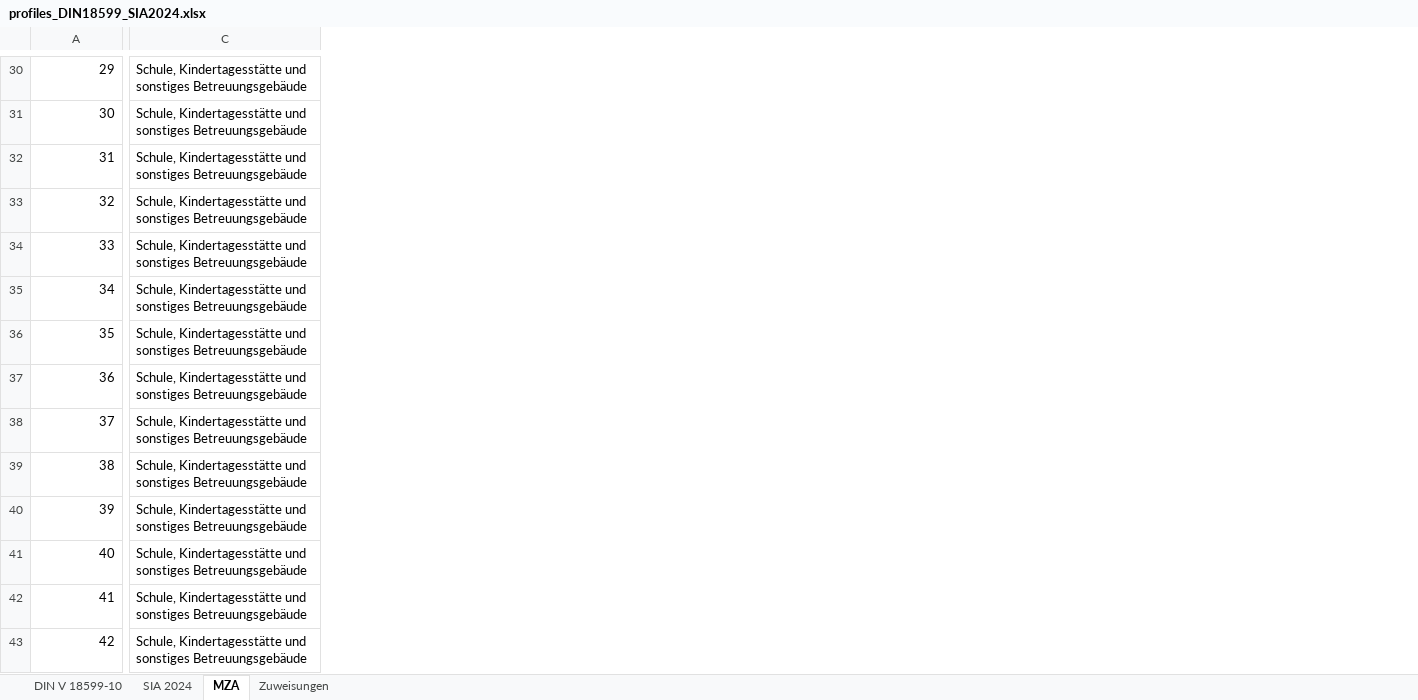
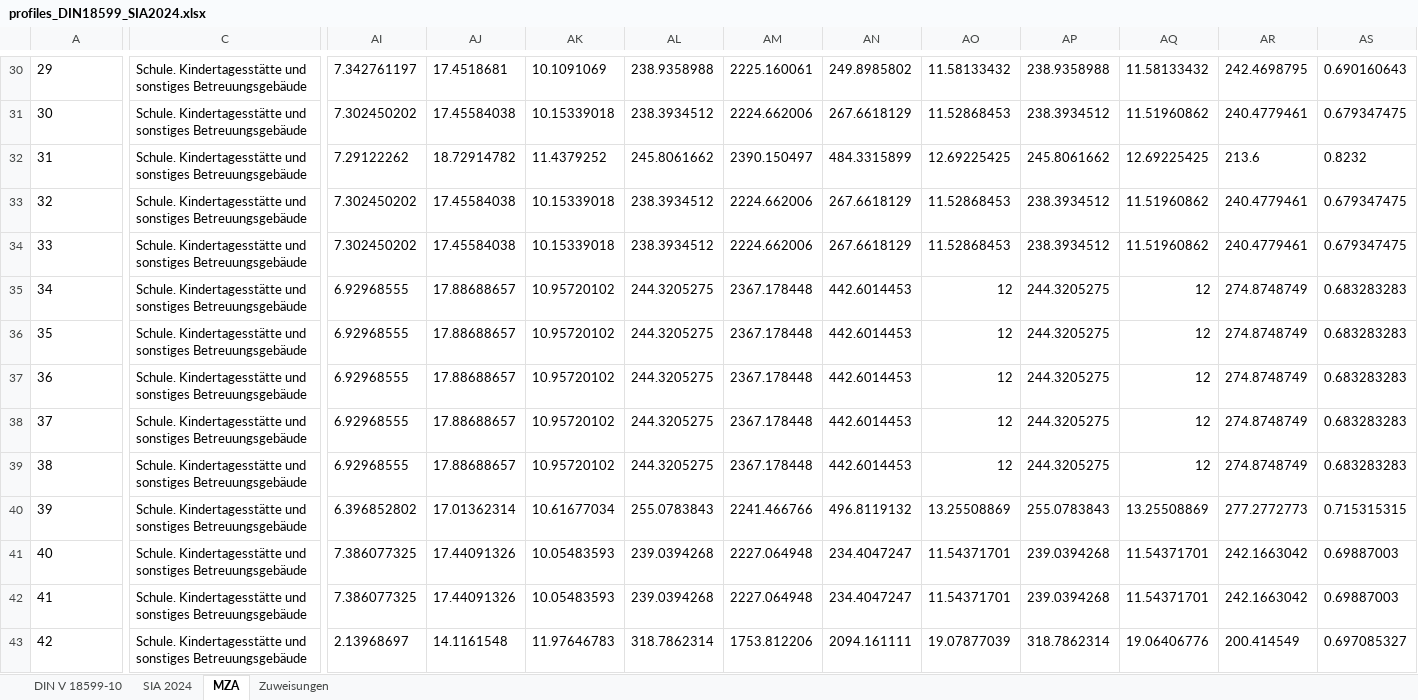
Before and after one commit to IWUGERMANY/DibsData, an Excel workbook: src/dibs_data/data/auxiliary/norm_profiles/profiles_DIN18599_SIA2024.xlsx, sheet MZA, drawn as a sheet; only a part is shown, gaps mark what is left out; values as stored, in another font and other column widths than the file's, no borders; the diff covers the shown part only; the diff names each change by its address in the sheet, - before the commit and + after, or states it on an @@ line.

```diff
--- a/src/dibs_data/data/auxiliary/norm_profiles/profiles_DIN18599_SIA2024.xlsx (sheet MZA)
+++ b/src/dibs_data/data/auxiliary/norm_profiles/profiles_DIN18599_SIA2024.xlsx (sheet MZA)
+column AI, rows 30-43: 7.342761197 | 7.302450202 | 7.29122262 | 7.302450202 | 7.302450202 | 6.92968555 | 6.92968555 | 6.92968555 | 6.92968555 | 6.92968555 | 6.396852802 | 7.386077325 | 7.386077325 | 2.13968697
+column AJ, rows 30-43: 17.4518681 | 17.45584038 | 18.72914782 | 17.45584038 | 17.45584038 | 17.88688657 | 17.88688657 | 17.88688657 | 17.88688657 | 17.88688657 | 17.01362314 | 17.44091326 | 17.44091326 | 14.1161548
+column AK, rows 30-43: 10.1091069 | 10.15339018 | 11.4379252 | 10.15339018 | 10.15339018 | 10.95720102 | 10.95720102 | 10.95720102 | 10.95720102 | 10.95720102 | 10.61677034 | 10.05483593 | 10.05483593 | 11.97646783
+column AL, rows 30-43: 238.9358988 | 238.3934512 | 245.8061662 | 238.3934512 | 238.3934512 | 244.3205275 | 244.3205275 | 244.3205275 | 244.3205275 | 244.3205275 | 255.0783843 | 239.0394268 | 239.0394268 | 318.7862314
+column AM, rows 30-43: 2225.160061 | 2224.662006 | 2390.150497 | 2224.662006 | 2224.662006 | 2367.178448 | 2367.178448 | 2367.178448 | 2367.178448 | 2367.178448 | 2241.466766 | 2227.064948 | 2227.064948 | 1753.812206
+column AN, rows 30-43: 249.8985802 | 267.6618129 | 484.3315899 | 267.6618129 | 267.6618129 | 442.6014453 | 442.6014453 | 442.6014453 | 442.6014453 | 442.6014453 | 496.8119132 | 234.4047247 | 234.4047247 | 2094.161111
+column AO, rows 30-43: 11.58133432 | 11.52868453 | 12.69225425 | 11.52868453 | 11.52868453 | 12 | 12 | 12 | 12 | 12 | 13.25508869 | 11.54371701 | 11.54371701 | 19.07877039
+column AP, rows 30-43: 238.9358988 | 238.3934512 | 245.8061662 | 238.3934512 | 238.3934512 | 244.3205275 | 244.3205275 | 244.3205275 | 244.3205275 | 244.3205275 | 255.0783843 | 239.0394268 | 239.0394268 | 318.7862314
+column AQ, rows 30-43: 11.58133432 | 11.51960862 | 12.69225425 | 11.51960862 | 11.51960862 | 12 | 12 | 12 | 12 | 12 | 13.25508869 | 11.54371701 | 11.54371701 | 19.06406776
+column AR, rows 30-43: 242.4698795 | 240.4779461 | 213.6 | 240.4779461 | 240.4779461 | 274.8748749 | 274.8748749 | 274.8748749 | 274.8748749 | 274.8748749 | 277.2772773 | 242.1663042 | 242.1663042 | 200.414549
+column AS, rows 30-43: 0.690160643 | 0.679347475 | 0.8232 | 0.679347475 | 0.679347475 | 0.683283283 | 0.683283283 | 0.683283283 | 0.683283283 | 0.683283283 | 0.715315315 | 0.69887003 | 0.69887003 | 0.697085327
-A30:A43 alignment: right
+A30:A43 alignment: left
-C30:C43: Schule, Kindertagesstätte und…
+C30:C43: Schule. Kindertagesstätte und…
```
Also changed, not shown: 18 added columns, 28 edited cells and cell formats elsewhere in this sheet, sheet Zuweisungen, formulas that keep their value, 1 other file.
